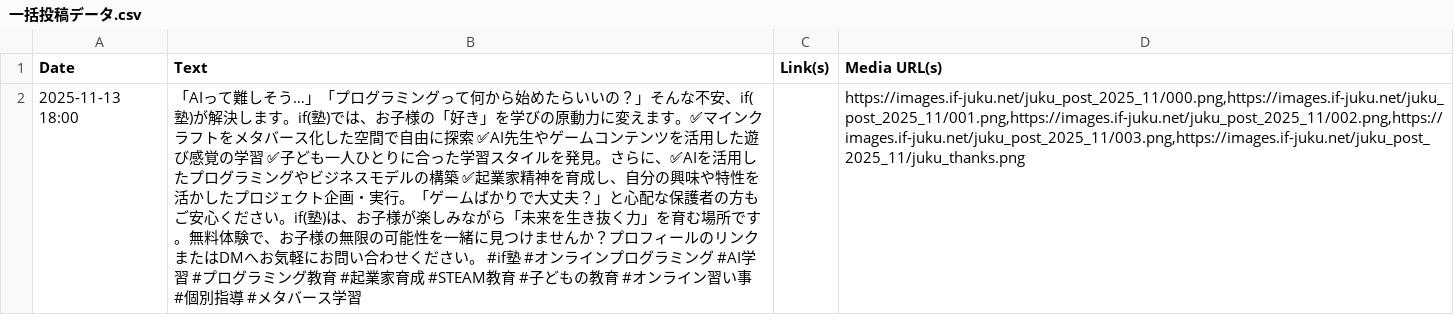
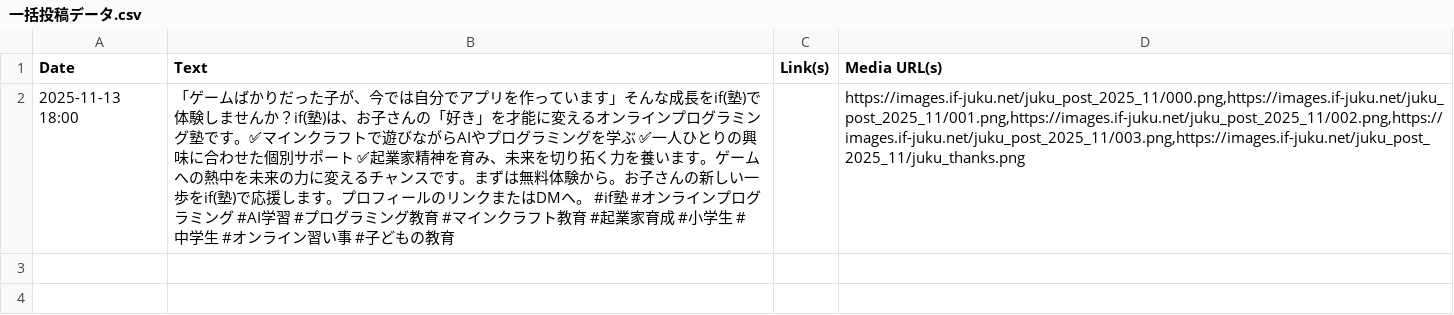
Before and after one commit to takubon0202/if-juku-copy, a CSV file: WorkFlow_origin/output/一括投稿データ.csv, drawn as a sheet; the diff names each change by its address in the sheet, - before the commit and + after, or states it on an @@ line.

```diff
--- a/WorkFlow_origin/output/一括投稿データ.csv
+++ b/WorkFlow_origin/output/一括投稿データ.csv
-B2 (Text): 「AIって難しそう…」「プログラミングって何から始めたらいいの？」そんな不安、if(塾)が解決します。if(塾)では、お子様の「好き」を学びの原動力に変えます。✅マインクラフトをメタバース化した空間で自由に探索 ✅AI先生やゲームコンテンツを活用した遊び感覚の学習 ✅子ども一人ひとりに合った学習スタイルを発見。さらに、✅AIを活用したプログラミングやビジネスモデルの構築 ✅起業家精神を育成し、自分の興味や特性を活かしたプロジェクト企画・実行。「ゲームばかりで大丈夫？」と心配な保護者の方もご安心ください。if(塾)は、お子様が楽しみながら「未来を生き抜く力」を育む場所です。無料体験で、お子様の無限の可能性を一緒に見つけませんか？プロフィールのリンクまたはDMへお気軽にお問い合わせください。 #if塾 #オンラインプログラミング #AI学習 #プログラミング教育 #起業家育成 #STEAM教育 #子どもの教育 #オンライン習い事 #個別指導 #メタバース学習
+B2 (Text): 「ゲームばかりだった子が、今では自分でアプリを作っています」そんな成長をif(塾)で体験しませんか？if(塾)は、お子さんの「好き」を才能に変えるオンラインプログラミング塾です。✅マインクラフトで遊びながらAIやプログラミングを学ぶ ✅一人ひとりの興味に合わせた個別サポート ✅起業家精神を育み、未来を切り拓く力を養います。ゲームへの熱中を未来の力に変えるチャンスです。まずは無料体験から。お子さんの新しい一歩をif(塾)で応援します。プロフィールのリンクまたはDMへ。 #if塾 #オンラインプログラミング #AI学習 #プログラミング教育 #マインクラフト教育 #起業家育成 #小学生 #中学生 #オンライン習い事 #子どもの教育
```
Also changed, not shown: WorkFlow_origin/output/calendar.csv, 8 other files.
